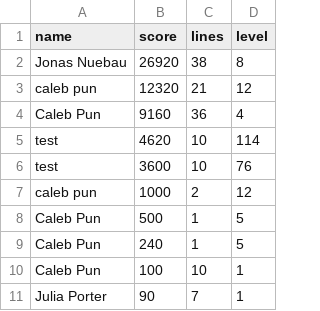
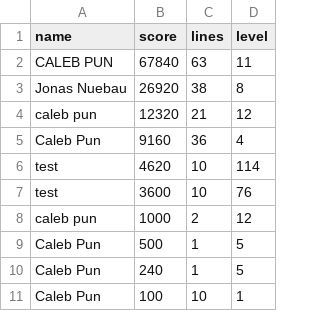
Before and after one commit to calebpun07-ctrl/CSC121-Final-Project, a CSV file: high_scores.csv, drawn as a sheet; removed rows and columns are numbered as before the commit, all else as after; the diff names each change by its address in the sheet, - before the commit and + after, or states it on an @@ line.

Commit message:
updated high scores and testing

```diff
--- a/high_scores.csv
+++ b/high_scores.csv
+row 2: CALEB PUN | 67840 | 63 | 11
-row 11: Julia Porter | 90 | 7 | 1
```
